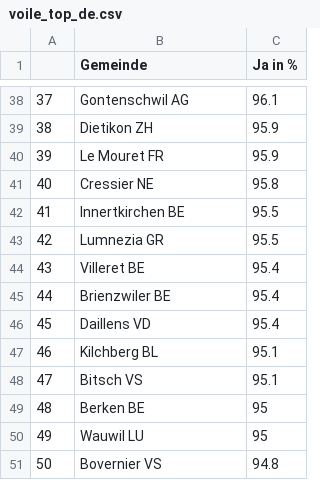
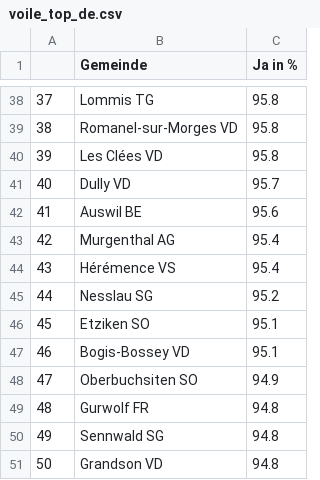
Before and after one commit to awp-finanznachrichten/lena_maerz2021, a CSV file: Tableaux/voile_top_de.csv, drawn as a sheet; only a part is shown, gaps mark what is left out; the diff covers the shown part only.

```diff
--- a/Tableaux/voile_top_de.csv
+++ b/Tableaux/voile_top_de.csv
@@ -38,14 +38,14 @@
-"37","Gontenschwil AG",96.1
-"38","Dietikon ZH",95.9
-"39","Le Mouret FR",95.9
-"40","Cressier NE",95.8
-"41","Innertkirchen BE",95.5
-"42","Lumnezia GR",95.5
-"43","Villeret BE",95.4
-"44","Brienzwiler BE",95.4
-"45","Daillens VD",95.4
-"46","Kilchberg BL",95.1
-"47","Bitsch VS",95.1
-"48","Berken BE",95
-"49","Wauwil LU",95
-"50","Bovernier VS",94.8
+"37","Lommis TG",95.8
+"38","Romanel-sur-Morges VD",95.8
+"39","Les Clées VD",95.8
+"40","Dully VD",95.7
+"41","Auswil BE",95.6
+"42","Murgenthal AG",95.4
+"43","Hérémence VS",95.4
+"44","Nesslau SG",95.2
+"45","Etziken SO",95.1
+"46","Bogis-Bossey VD",95.1
+"47","Oberbuchsiten SO",94.9
+"48","Gurwolf FR",94.8
+"49","Sennwald SG",94.8
+"50","Grandson VD",94.8
```
Also changed, not shown: 69 edited cells elsewhere in this file, Tableaux/augment_de.csv, Tableaux/augment_fr.csv, 21 other files.
